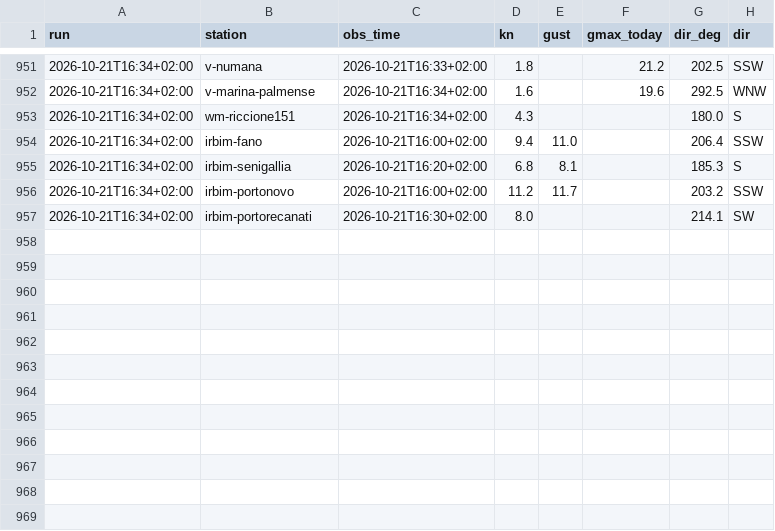
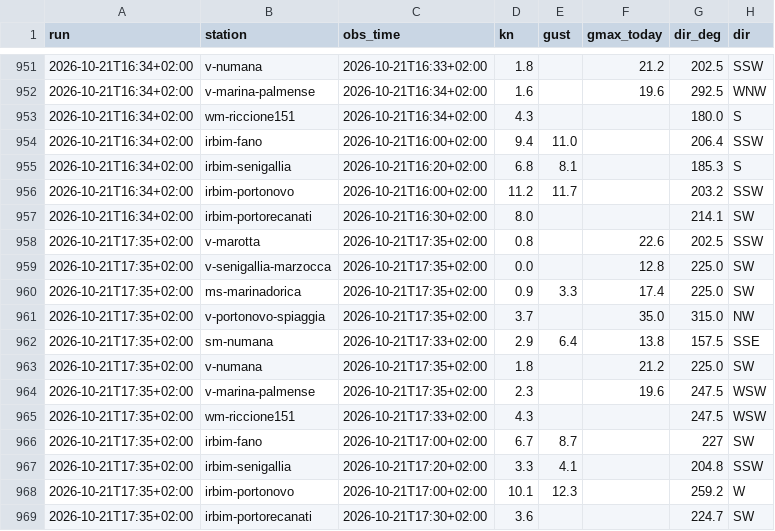
Before and after one commit to giuliobellitti-cell/spot-board-dati, a CSV file: data/obs/2026-10.csv, drawn as a sheet; only a part is shown, gaps mark what is left out; the diff names each change by its address in the sheet, - before the commit and + after, or states it on an @@ line.

```diff
--- a/data/obs/2026-10.csv
+++ b/data/obs/2026-10.csv
+row 958: 2026-10-21T17:35+02:00 | v-marotta | 2026-10-21T17:35+02:00 | 0.8 |  | 22.6 | 202.5 | SSW
+row 959: 2026-10-21T17:35+02:00 | v-senigallia-marzocca | 2026-10-21T17:35+02:00 | 0.0 |  | 12.8 | 225.0 | SW
+row 960: 2026-10-21T17:35+02:00 | ms-marinadorica | 2026-10-21T17:35+02:00 | 0.9 | 3.3 | 17.4 | 225.0 | SW
+row 961: 2026-10-21T17:35+02:00 | v-portonovo-spiaggia | 2026-10-21T17:35+02:00 | 3.7 |  | 35.0 | 315.0 | NW
+row 962: 2026-10-21T17:35+02:00 | sm-numana | 2026-10-21T17:33+02:00 | 2.9 | 6.4 | 13.8 | 157.5 | SSE
+row 963: 2026-10-21T17:35+02:00 | v-numana | 2026-10-21T17:35+02:00 | 1.8 |  | 21.2 | 225.0 | SW
+row 964: 2026-10-21T17:35+02:00 | v-marina-palmense | 2026-10-21T17:35+02:00 | 2.3 |  | 19.6 | 247.5 | WSW
+row 965: 2026-10-21T17:35+02:00 | wm-riccione151 | 2026-10-21T17:33+02:00 | 4.3 |  |  | 247.5 | WSW
+row 966: 2026-10-21T17:35+02:00 | irbim-fano | 2026-10-21T17:00+02:00 | 6.7 | 8.7 |  | 227 | SW
+row 967: 2026-10-21T17:35+02:00 | irbim-senigallia | 2026-10-21T17:20+02:00 | 3.3 | 4.1 |  | 204.8 | SSW
+row 968: 2026-10-21T17:35+02:00 | irbim-portonovo | 2026-10-21T17:00+02:00 | 10.1 | 12.3 |  | 259.2 | W
+row 969: 2026-10-21T17:35+02:00 | irbim-portorecanati | 2026-10-21T17:30+02:00 | 3.6 |  |  | 224.7 | SW
```
Also changed, not shown: data/mare/2026-10.csv, 2 other files.
